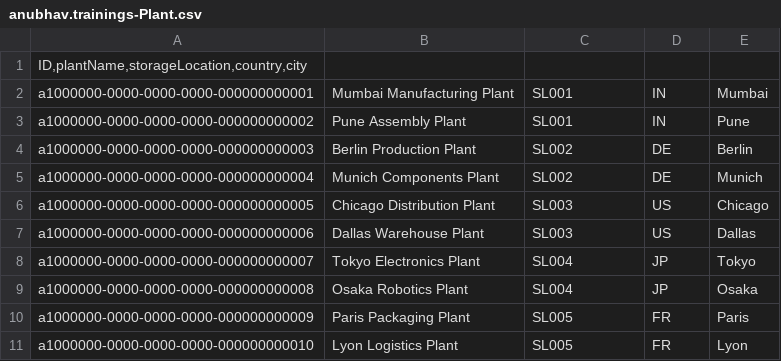
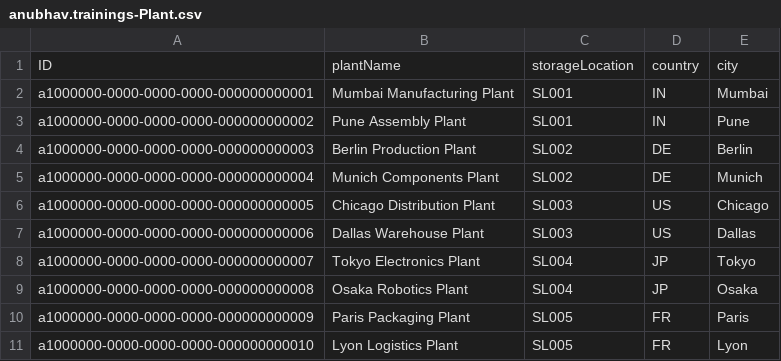
Before and after one commit to soyuztechnologies/typescript_training_capm, a CSV file: Day 3/capm-s4-mashup/db/data/anubhav.trainings-Plant.csv, drawn as a sheet.

```diff
--- a/Day 3/capm-s4-mashup/db/data/anubhav.trainings-Plant.csv
+++ b/Day 3/capm-s4-mashup/db/data/anubhav.trainings-Plant.csv
@@ -1,2 +1,2 @@
-ID,plantName,storageLocation,country,city
+ID;plantName;storageLocation;country;city
 a1000000-0000-0000-0000-000000000001;Mumbai Manufacturing Plant;SL001;IN;Mumbai
```
Also changed, not shown: Day 3/capm-s4-mashup/db/data/anubhav.trainings-Material.csv, 49 other files.
